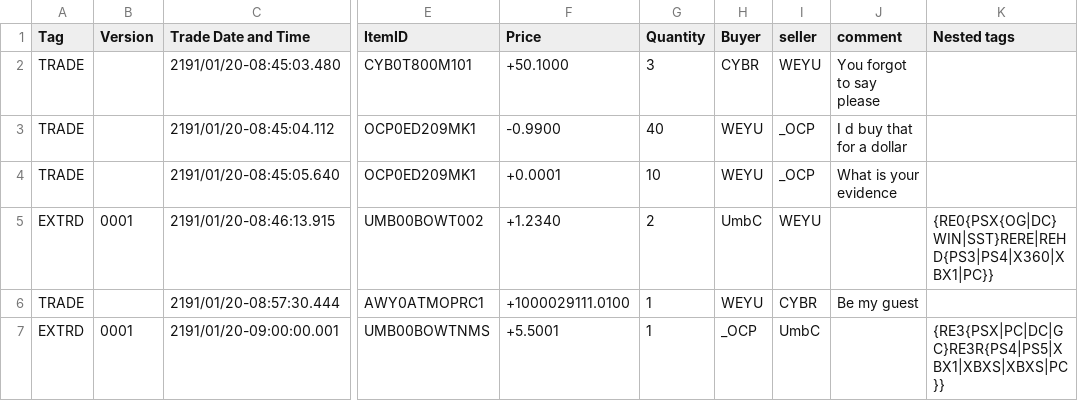
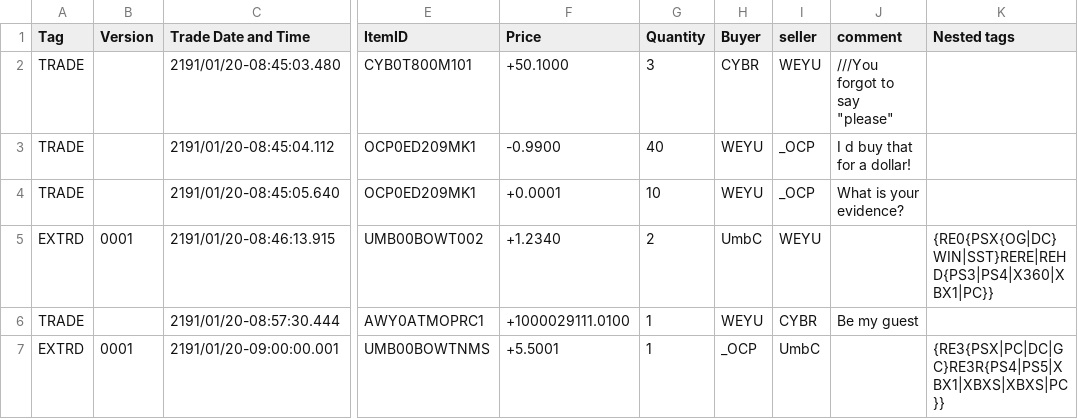
Before and after one commit to Wasanamihirangi/Java-Kotlin-Gradle-Practice-Updated-One-, a CSV file: Java_Task/outputtrade.csv, drawn as a sheet; only a part is shown, gaps mark what is left out; the diff names each change by its address in the sheet, - before the commit and + after, or states it on an @@ line.

```diff
--- a/Java_Task/outputtrade.csv
+++ b/Java_Task/outputtrade.csv
-J2 (comment): You forgot to say please
+J2 (comment): ///You forgot to say "please"
-J3 (comment): I d buy that for a dollar
+J3 (comment): I d buy that for a dollar!
-J4 (comment): What is your evidence
+J4 (comment): What is your evidence?
```
Also changed, not shown: 3 other files.
